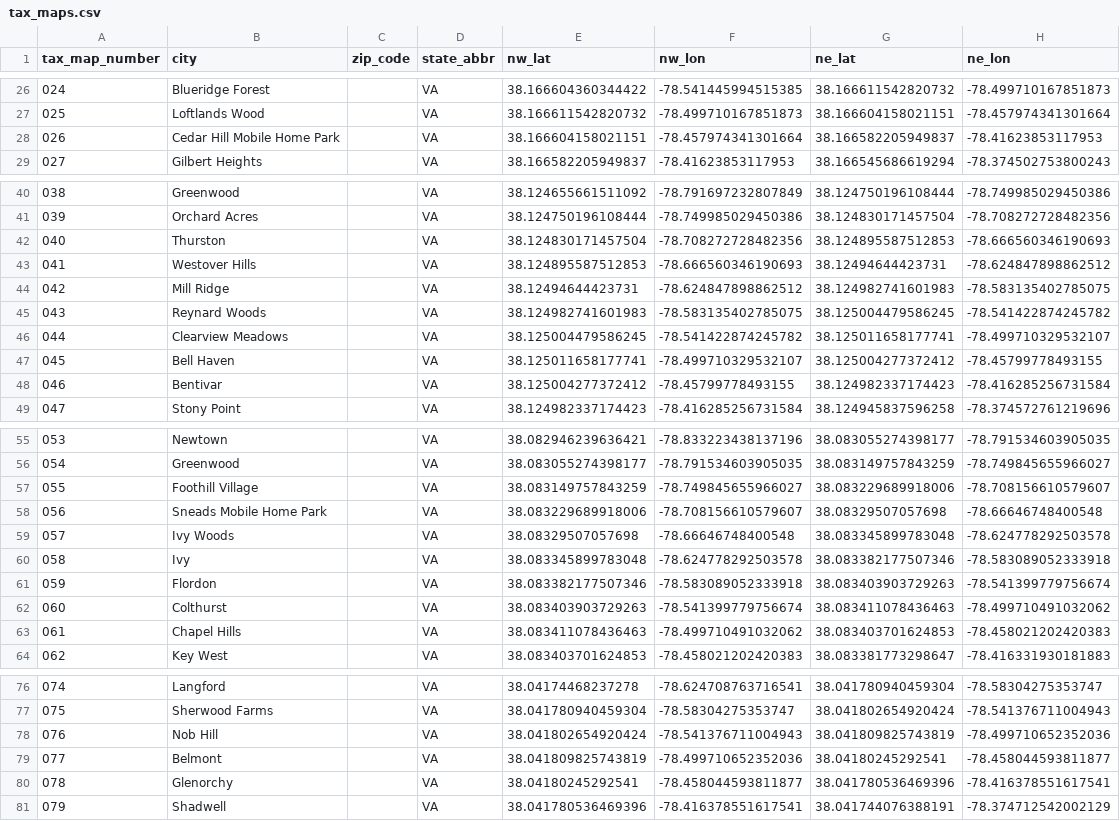
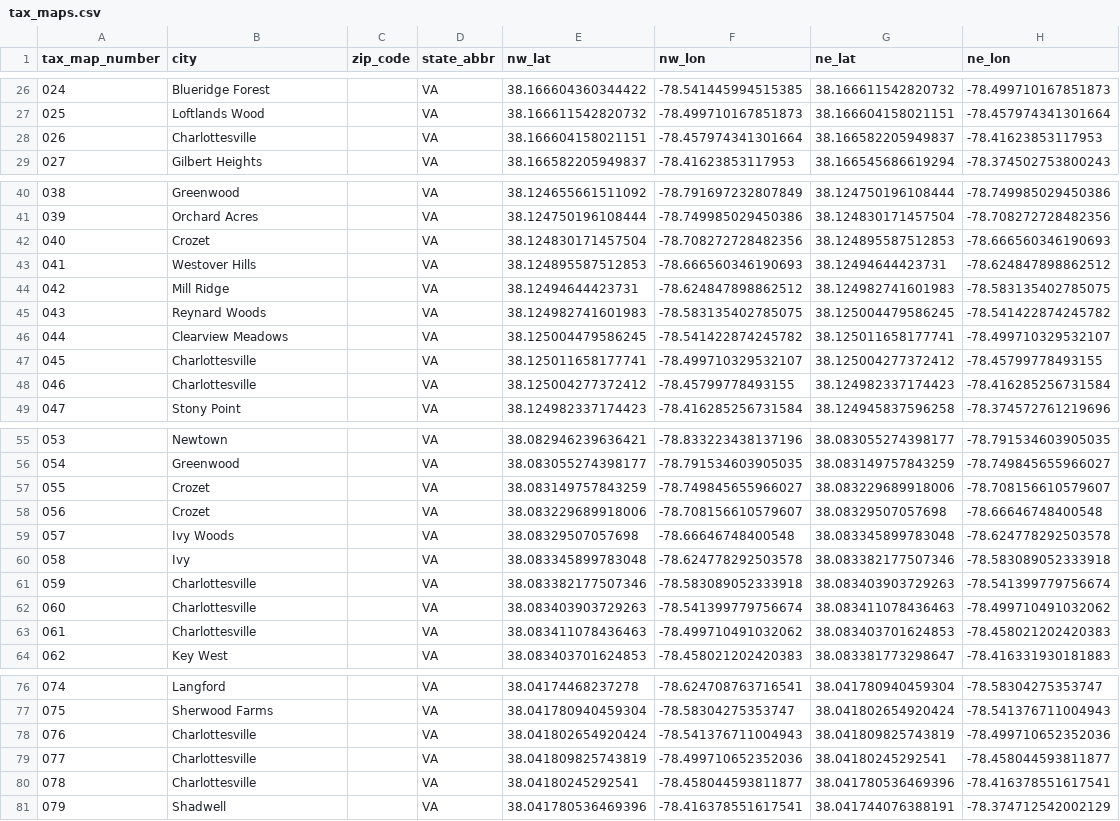
Before and after one commit to johnchapin/frids-backend, a CSV file: db/migrate/data/tax_maps.csv, drawn as a sheet; only a part is shown, gaps mark what is left out; the diff covers the shown part only; the diff names each change by its address in the sheet, - before the commit and + after, or states it on an @@ line.

Commit message:
Updates to tax map
git-svn-id: svn+ssh://boostrot/home/boostrot/svn/fridsbackend/trunk@29 70bf4735-b96f-0410-91f7-8b35716c8893

```diff
--- a/db/migrate/data/tax_maps.csv
+++ b/db/migrate/data/tax_maps.csv
-B28 (city): Cedar Hill Mobile Home Park
+B28 (city): Charlottesville
-B42 (city): Thurston
+B42 (city): Crozet
-B47 (city): Bell Haven
+B47 (city): Charlottesville
-B48 (city): Bentivar
+B48 (city): Charlottesville
-B57 (city): Foothill Village
+B57 (city): Crozet
-B58 (city): Sneads Mobile Home Park
+B58 (city): Crozet
-B61 (city): Flordon
+B61 (city): Charlottesville
-B62 (city): Colthurst
+B62 (city): Charlottesville
-B63 (city): Chapel Hills
+B63 (city): Charlottesville
-B78 (city): Nob Hill
+B78 (city): Charlottesville
-B79 (city): Belmont
+B79 (city): Charlottesville
-B80 (city): Glenorchy
+B80 (city): Charlottesville
```
Also changed, not shown: 7 edited cells elsewhere in this file.
